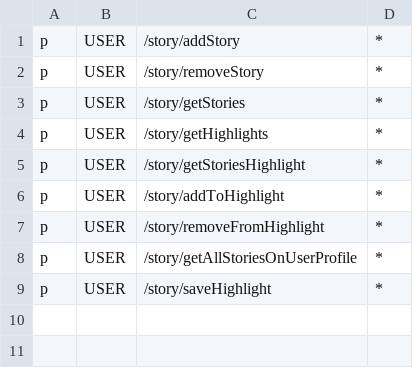
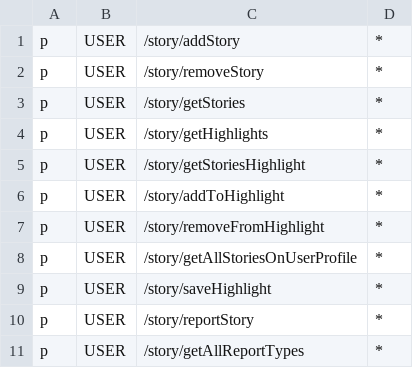
Before and after one commit to XML-BSEP/Nishtagram-StoryService, a CSV file: src/http/middleware/rbac_policy.csv, drawn as a sheet; the diff names each change by its address in the sheet, - before the commit and + after, or states it on an @@ line.

Commit message:
:sparkles: Adding reports

```diff
--- a/src/http/middleware/rbac_policy.csv
+++ b/src/http/middleware/rbac_policy.csv
+row 10: p | USER | /story/reportStory | *
+row 11: p | USER | /story/getAllReportTypes | *
```
Also changed, not shown: 12 other files.
